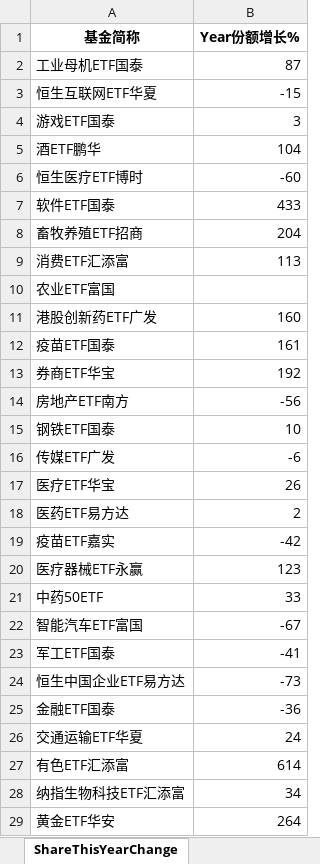
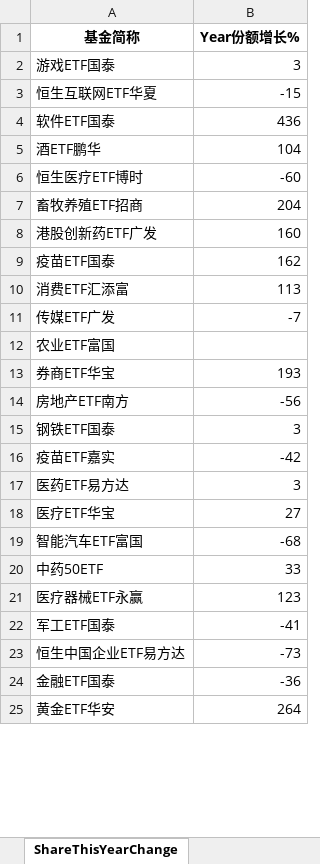
Before and after one commit to digital-era/AIPEMarketDashboard, an Excel workbook: AIPEMarketData.xlsx, sheet ShareThisYearChange, drawn as a sheet; only a part is shown; values as stored, in another font and other column widths than the file's, no borders; removed rows and columns are numbered as before the commit, all else as after; the diff covers the shown part only; the diff names each change by its address in the sheet, - before the commit and + after, or states it on an @@ line.

```diff
--- a/AIPEMarketData.xlsx (sheet ShareThisYearChange)
+++ b/AIPEMarketData.xlsx (sheet ShareThisYearChange)
-row 2: 工业母机ETF国泰 | 87
@@ row 4 moved to row 2: 游戏ETF国泰 @@
+row 4: 软件ETF国泰 | 436
-row 7: 软件ETF国泰 | 433
@@ row 11 moved to row 8: 港股创新药ETF广发 @@
+row 9: 疫苗ETF国泰 | 162
+row 11: 传媒ETF广发 | -7
-row 12: 疫苗ETF国泰 | 161
-B13 (Year份额增长%): 192
+B13 (Year份额增长%): 193
-B15 (Year份额增长%): 10
+B15 (Year份额增长%): 3
-row 16: 传媒ETF广发 | -6
-row 17: 医疗ETF华宝 | 26
-row 18: 医药ETF易方达 | 2
+row 17: 医药ETF易方达 | 3
+row 18: 医疗ETF华宝 | 27
+row 19: 智能汽车ETF富国 | -68
@@ row 21 moved to row 20: 中药50ETF @@
-row 22: 智能汽车ETF富国 | -67
-row 26: 交通运输ETF华夏 | 24
-row 27: 有色ETF汇添富 | 614
-row 28: 纳指生物科技ETF汇添富 | 34
```
Also changed, not shown: 15 added rows, 11 removed rows, 1 moved row and 12 edited cells elsewhere in this sheet, sheet PriceThisYearChange, sheet DistributeHotIndustry, sheet TopStockIn5DaysMainFund, sheet PriceChangeFrom2021, sheet ShareChangeFrom2021, sheet TopStockInTopPotScore, 7 more sheets, 1 other file.
